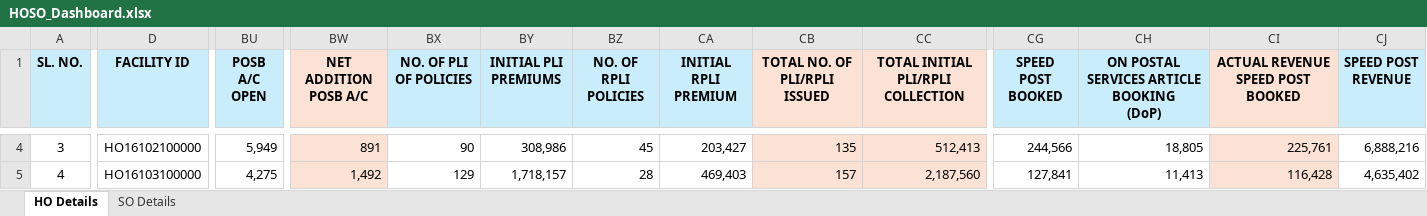
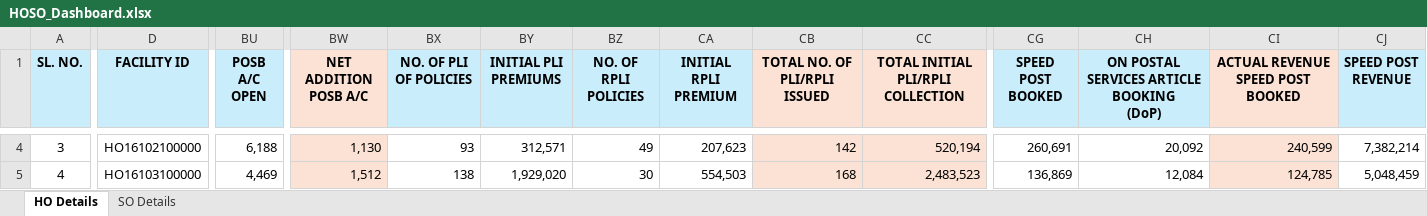
Before and after one commit to tejasparmar7855-hash/HOSOPostalWarrior2026-27, an Excel workbook: HOSO_Dashboard.xlsx, sheet HO Details, drawn as a sheet; only a part is shown, gaps mark what is left out; values as stored, in another font and other column widths than the file's, no borders; conditional formats not drawn; the diff covers the shown part only; the diff names each change by its address in the sheet, - before the commit and + after, or states it on an @@ line.

```diff
--- a/HOSO_Dashboard.xlsx (sheet HO Details)
+++ b/HOSO_Dashboard.xlsx (sheet HO Details)
-BU4 (POSB A/C OPEN): 5,949
+BU4 (POSB A/C OPEN): 6,188
-BW4 (NET ADDITION POSB A/C): 891
+BW4 (NET ADDITION POSB A/C): 1,130
-BX4 (NO. OF PLI OF POLICIES): 90
+BX4 (NO. OF PLI OF POLICIES): 93
-BY4 (INITIAL PLI PREMIUMS): 308,986
+BY4 (INITIAL PLI PREMIUMS): 312,571
-BZ4 (NO. OF RPLI POLICIES): 45
+BZ4 (NO. OF RPLI POLICIES): 49
-CA4 (INITIAL RPLI PREMIUM): 203,427
+CA4 (INITIAL RPLI PREMIUM): 207,623
-CB4 (TOTAL NO. OF PLI/RPLI ISSUED): 135
+CB4 (TOTAL NO. OF PLI/RPLI ISSUED): 142
-CC4: 512,413
+CC4: 520,194
-CG4 (SPEED POST BOOKED): 244,566
+CG4 (SPEED POST BOOKED): 260,691
-CH4: 18,805
+CH4: 20,092
-CI4 (ACTUAL REVENUE SPEED POST BOOKED): 225,761
+CI4 (ACTUAL REVENUE SPEED POST BOOKED): 240,599
-CJ4 (SPEED POST REVENUE): 6,888,216
+CJ4 (SPEED POST REVENUE): 7,382,214
-BU5 (POSB A/C OPEN): 4,275
+BU5 (POSB A/C OPEN): 4,469
-BW5 (NET ADDITION POSB A/C): 1,492
+BW5 (NET ADDITION POSB A/C): 1,512
-BX5 (NO. OF PLI OF POLICIES): 129
+BX5 (NO. OF PLI OF POLICIES): 138
-BY5 (INITIAL PLI PREMIUMS): 1,718,157
+BY5 (INITIAL PLI PREMIUMS): 1,929,020
-BZ5 (NO. OF RPLI POLICIES): 28
+BZ5 (NO. OF RPLI POLICIES): 30
-CA5 (INITIAL RPLI PREMIUM): 469,403
+CA5 (INITIAL RPLI PREMIUM): 554,503
-CB5 (TOTAL NO. OF PLI/RPLI ISSUED): 157
+CB5 (TOTAL NO. OF PLI/RPLI ISSUED): 168
-CC5: 2,187,560
+CC5: 2,483,523
-CG5 (SPEED POST BOOKED): 127,841
+CG5 (SPEED POST BOOKED): 136,869
-CH5: 11,413
+CH5: 12,084
-CI5 (ACTUAL REVENUE SPEED POST BOOKED): 116,428
+CI5 (ACTUAL REVENUE SPEED POST BOOKED): 124,785
-CJ5 (SPEED POST REVENUE): 4,635,402
+CJ5 (SPEED POST REVENUE): 5,048,459
```
Also changed, not shown: 2 added rows, 1 removed row, 278 edited cells and row numbers in column A elsewhere in this sheet, sheet SO Details.
